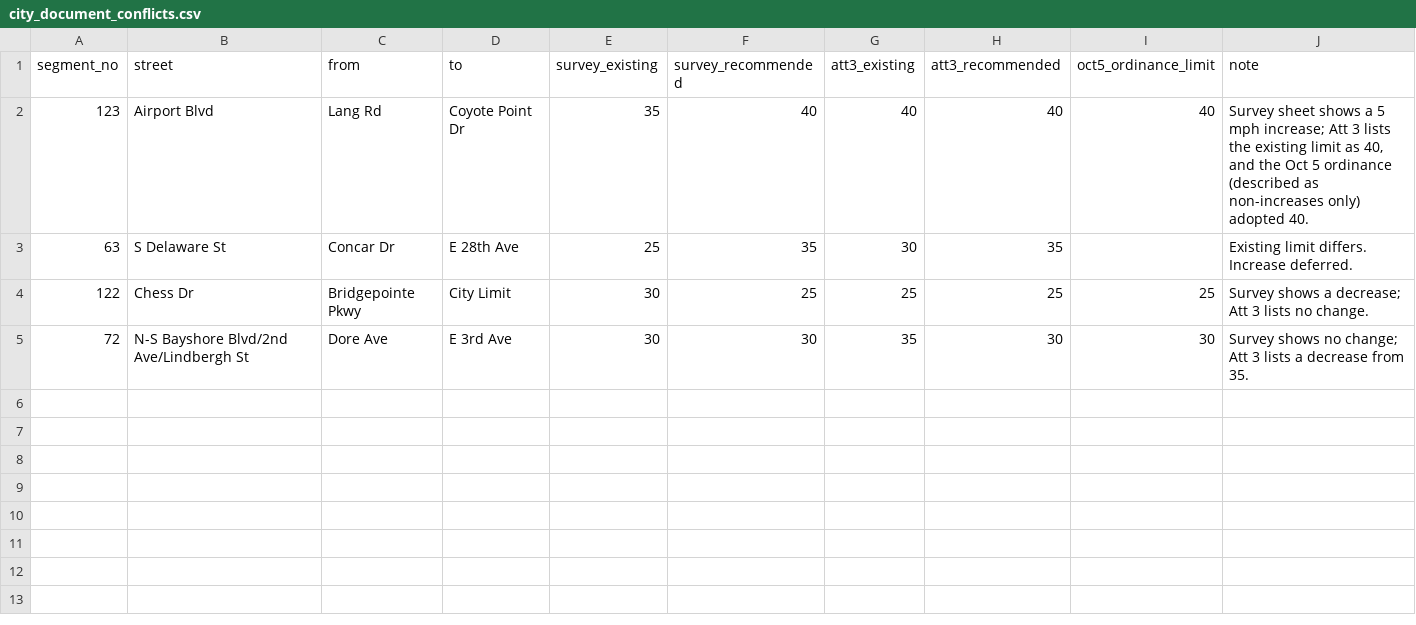
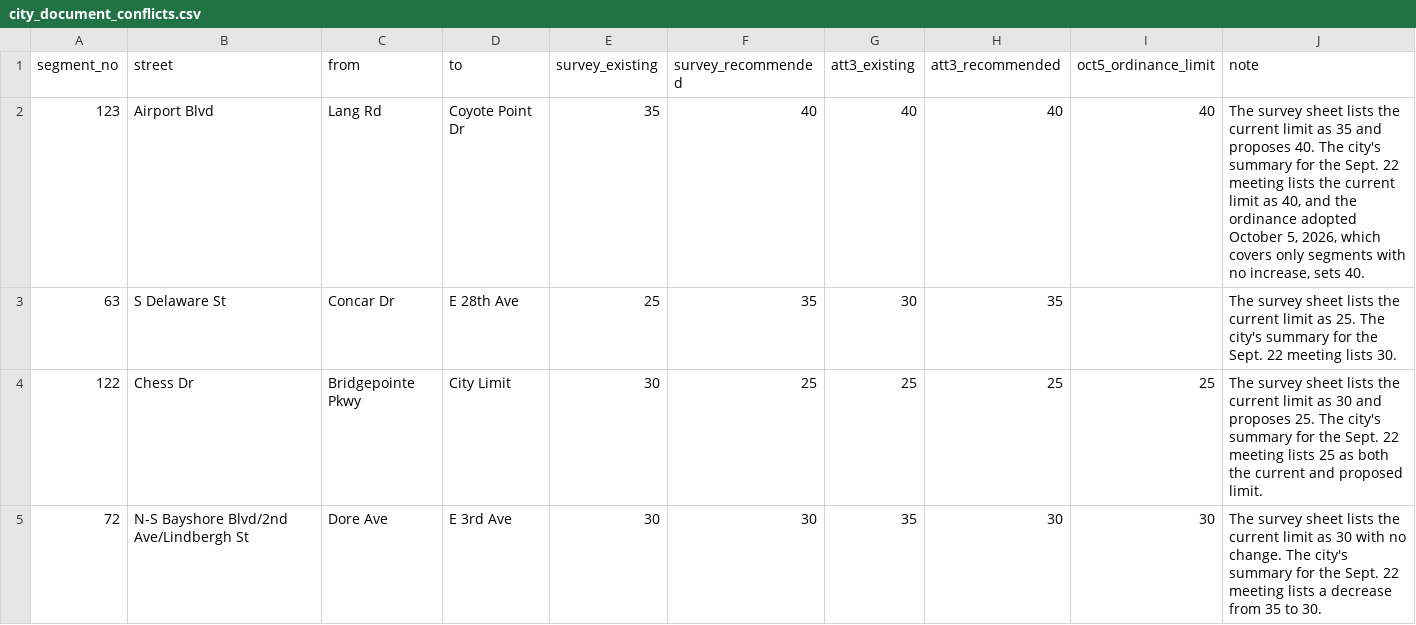
Before and after one commit to mmautner/san-mateo-speeds, a CSV file: data/city_document_conflicts.csv, drawn as a sheet.

Commit message:
Add Stage 2 page: the 16 proposed increases, with map and deploy script
Draws surveyed segments on OSM streets, builds a static page with measured
speeds, current/proposed limits and the lowest legal option for each, and
deploys to /san-mateo-speeds/ on the blog's bucket. Also fixes four OCR'd
segment lengths and rewrites the city-document conflict notes.

```diff
--- a/data/city_document_conflicts.csv
+++ b/data/city_document_conflicts.csv
@@ -1,5 +1,5 @@
 segment_no,street,from,to,survey_existing,survey_recommended,att3_existing,att3_recommended,oct5_ordinance_limit,note
-123,Airport Blvd,Lang Rd,Coyote Point Dr,35,40,40,40,40,"Survey sheet shows a 5 mph increase; Att 3 lists the existing limit as 40, and the Oct 5 ordinance (described as non-increases only) adopted 40."
-63,S Delaware St,Concar Dr,E 28th Ave,25,35,30,35,,"Existing limit differs. Increase deferred."
-122,Chess Dr,Bridgepointe Pkwy,City Limit,30,25,25,25,25,"Survey shows a decrease; Att 3 lists no change."
-72,N-S Bayshore Blvd/2nd Ave/Lindbergh St,Dore Ave,E 3rd Ave,30,30,35,30,30,"Survey shows no change; Att 3 lists a decrease from 35."
+123,Airport Blvd,Lang Rd,Coyote Point Dr,35,40,40,40,40,"The survey sheet lists the current limit as 35 and proposes 40. The city's summary for the Sept. 22 meeting lists the current limit as 40, and the ordinance adopted October 5, 2026, which covers only segments with no increase, sets 40."
+63,S Delaware St,Concar Dr,E 28th Ave,25,35,30,35,,"The survey sheet lists the current limit as 25. The city's summary for the Sept. 22 meeting lists 30."
+122,Chess Dr,Bridgepointe Pkwy,City Limit,30,25,25,25,25,"The survey sheet lists the current limit as 30 and proposes 25. The city's summary for the Sept. 22 meeting lists 25 as both the current and proposed limit."
+72,N-S Bayshore Blvd/2nd Ave/Lindbergh St,Dore Ave,E 3rd Ave,30,30,35,30,30,"The survey sheet lists the current limit as 30 with no change. The city's summary for the Sept. 22 meeting lists a decrease from 35 to 30."
```
Also changed, not shown: data/ets_2026_segments.csv, 17 other files.
